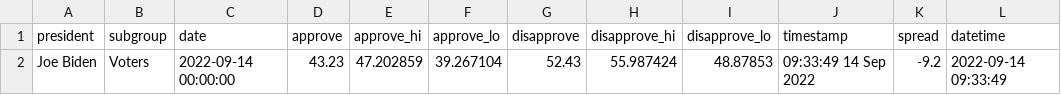
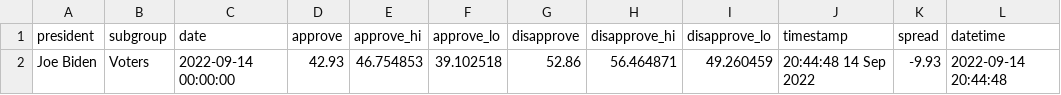
Before and after one commit to gridviz/biden-polls, a CSV file: data/processed/biden_approval_trend_538_latest_voters.csv, drawn as a sheet; only a part is shown; the diff names each change by its address in the sheet, - before the commit and + after, or states it on an @@ line.

```diff
--- a/data/processed/biden_approval_trend_538_latest_voters.csv
+++ b/data/processed/biden_approval_trend_538_latest_voters.csv
-D2 (approve): 43.23
+D2 (approve): 42.93
-E2 (approve_hi): 47.202859
+E2 (approve_hi): 46.754853
-F2 (approve_lo): 39.267104
+F2 (approve_lo): 39.102518
-G2 (disapprove): 52.43
+G2 (disapprove): 52.86
-H2 (disapprove_hi): 55.987424
+H2 (disapprove_hi): 56.464871
-I2 (disapprove_lo): 48.87853
+I2 (disapprove_lo): 49.260459
-J2 (timestamp): 09:33:49 14 Sep 2022
+J2 (timestamp): 20:44:48 14 Sep 2022
-K2 (spread): -9.2
+K2 (spread): -9.93
-L2 (datetime): 2022-09-14 09:33:49
+L2 (datetime): 2022-09-14 20:44:48
```
Also changed, not shown: data/processed/biden_approval_trend_538_adults.csv, data/processed/biden_approval_trend_538_all_polls.csv, 3 other files.
